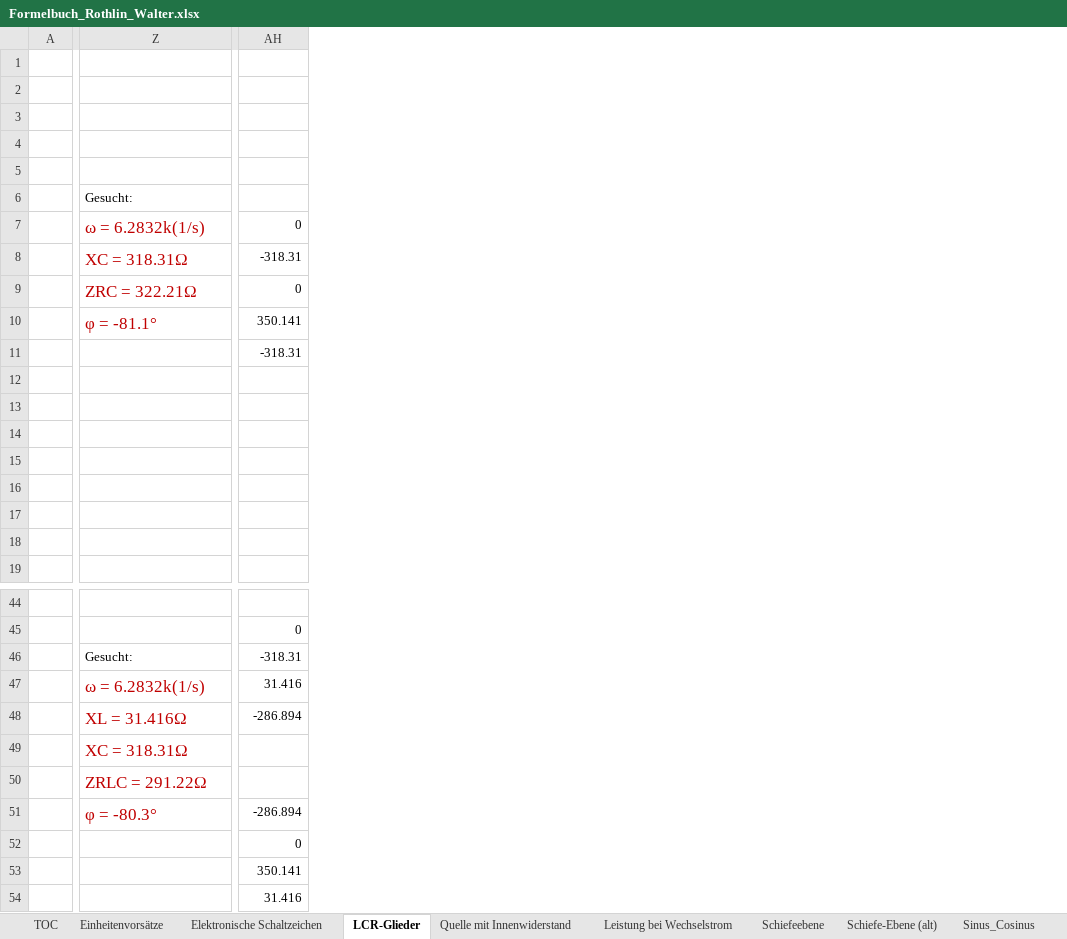
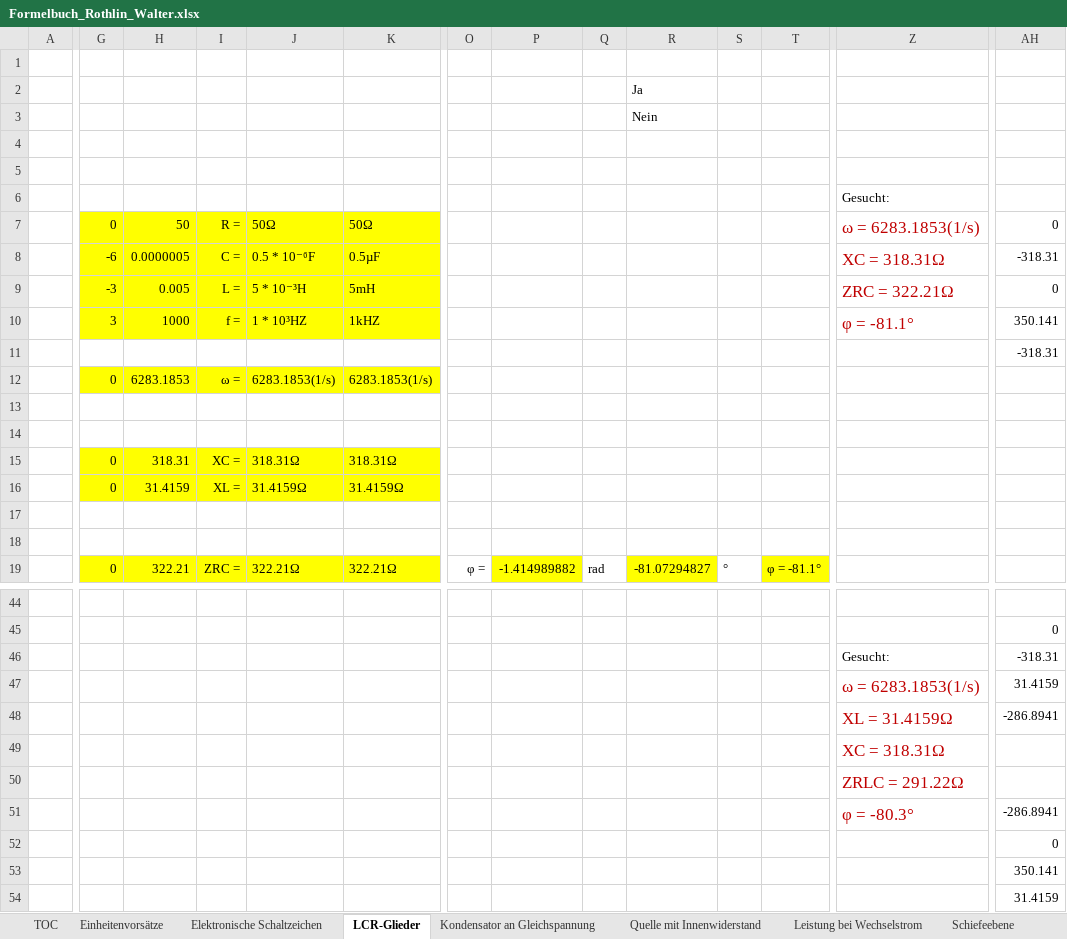
Before and after one commit to walter-rothlin/Source-Code, an Excel workbook: SchulungsUnterlagen/Formelbuch_Rothlin_Walter.xlsx, sheet LCR-Glieder, drawn as a sheet; only a part is shown, gaps mark what is left out; values as stored, in another font and other column widths than the file's, no borders; charts and pictures not drawn; removed rows and columns are numbered as before the commit, all else as after; rows hold the shown columns only; the diff covers the shown part only; the diff names each change by its address in the sheet, - before the commit and + after, or states it on an @@ line.

```diff
--- a/SchulungsUnterlagen/Formelbuch_Rothlin_Walter.xlsx (sheet LCR-Glieder)
+++ b/SchulungsUnterlagen/Formelbuch_Rothlin_Walter.xlsx (sheet LCR-Glieder)
+sheet tab: Kondensator an Gleichspannung
@@ column G unhidden, rows 7-10: 0 | -6 | -3 | 3; rows 15-19: 0 | 0 |  |  | 0 @@
@@ column H unhidden, rows 7-10: 50 | 0.0000005 | 0.005 | 1000; rows 15-19: 318.31 | 31.4159 |  |  | 322.21 @@
@@ column I unhidden, rows 7-10: R = | C = | L = | f =; rows 15-19: XC = | XL = |  |  | ZRC = @@
@@ column J unhidden, rows 7-10: 50Ω | 0.5 * 10⁻⁶F | 5 * 10⁻³H | 1 * 10³HZ; rows 15-19: 318.31Ω | 31.4159Ω |  |  | 322.21Ω @@
@@ column K unhidden, rows 7-10: 50Ω | 0.5µF | 5mH | 1kHZ; rows 15-19: 318.31Ω | 31.4159Ω |  |  | 322.21Ω @@
@@ column O unhidden, row 19: φ = @@
@@ column P unhidden, row 19: -1.414989882 @@
@@ column Q unhidden, row 19: rad @@
@@ column R unhidden, rows 2-3: Ja | Nein; row 19: -81.07294827 @@
@@ column S unhidden, row 19: ° @@
@@ column T unhidden, row 19: φ = -81.1° @@
-Z7: ω = 6.2832k(1/s)
+Z7: ω = 6283.1853(1/s)
-row 12: (empty)
+row 12:  | 0 | 6283.1853 | ω = | 6283.1853(1/s) | 6283.1853(1/s)
-Z47: ω = 6.2832k(1/s)
+Z47: ω = 6283.1853(1/s)
-AH47: 31.416
+AH47: 31.4159
-Z48: XL = 31.416Ω
+Z48: XL = 31.4159Ω
-AH48: -286.894
+AH48: -286.8941
-AH51: -286.894
+AH51: -286.8941
-AH54: 31.416
+AH54: 31.4159
```
Also changed, not shown: 10 edited cells elsewhere in this sheet, sheet Geburtstagsliste, sheet TOC, hidden cells, charts or pictures.
